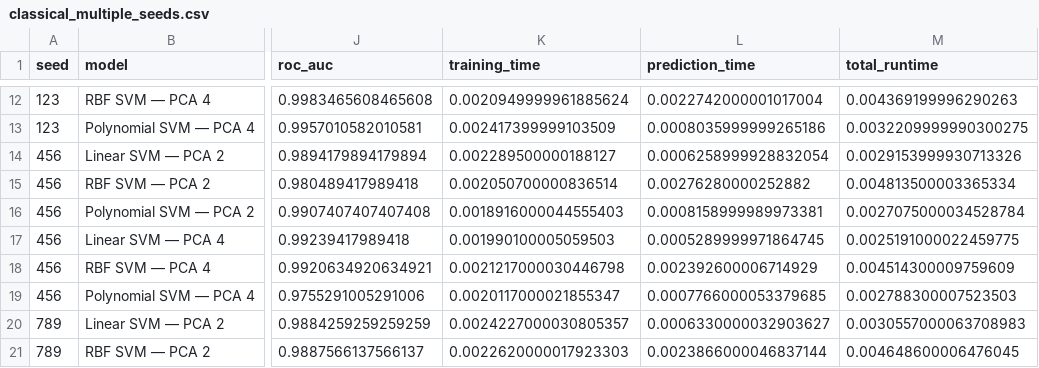
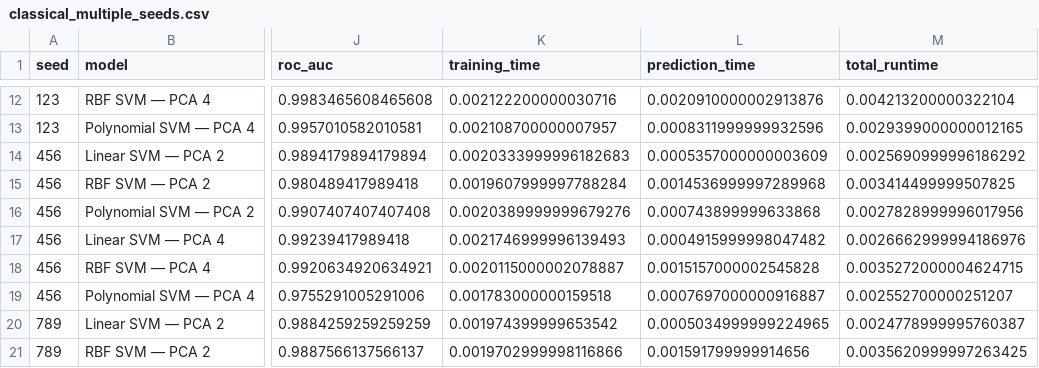
Before and after one commit to SinaQP/SVM-Vs-QSVM, a CSV file: results/classical_multiple_seeds.csv, drawn as a sheet; only a part is shown, gaps mark what is left out; the diff covers the shown part only; the diff names each change by its address in the sheet, - before the commit and + after, or states it on an @@ line.

```diff
--- a/results/classical_multiple_seeds.csv
+++ b/results/classical_multiple_seeds.csv
-K12 (training_time): 0.0020949999961885624
+K12 (training_time): 0.002122200000030716
-L12 (prediction_time): 0.0022742000001017004
+L12 (prediction_time): 0.0020910000002913876
-M12 (total_runtime): 0.004369199996290263
+M12 (total_runtime): 0.004213200000322104
-K13 (training_time): 0.002417399999103509
+K13 (training_time): 0.002108700000007957
-L13 (prediction_time): 0.0008035999999265186
+L13 (prediction_time): 0.0008311999999932596
-M13 (total_runtime): 0.0032209999990300275
+M13 (total_runtime): 0.0029399000000012165
-K14 (training_time): 0.002289500000188127
+K14 (training_time): 0.0020333999996182683
-L14 (prediction_time): 0.0006258999928832054
+L14 (prediction_time): 0.0005357000000003609
-M14 (total_runtime): 0.0029153999930713326
+M14 (total_runtime): 0.0025690999996186292
-K15 (training_time): 0.002050700000836514
+K15 (training_time): 0.0019607999997788284
-L15 (prediction_time): 0.00276280000252882
+L15 (prediction_time): 0.0014536999997289968
-M15 (total_runtime): 0.004813500003365334
+M15 (total_runtime): 0.003414499999507825
-K16 (training_time): 0.0018916000044555403
+K16 (training_time): 0.0020389999999679276
-L16 (prediction_time): 0.0008158999989973381
+L16 (prediction_time): 0.000743899999633868
-M16 (total_runtime): 0.0027075000034528784
+M16 (total_runtime): 0.0027828999996017956
-K17 (training_time): 0.001990100005059503
+K17 (training_time): 0.0021746999996139493
-L17 (prediction_time): 0.0005289999971864745
+L17 (prediction_time): 0.0004915999998047482
-M17 (total_runtime): 0.0025191000022459775
+M17 (total_runtime): 0.0026662999994186976
-K18 (training_time): 0.0021217000030446798
+K18 (training_time): 0.0020115000002078887
-L18 (prediction_time): 0.002392600006714929
+L18 (prediction_time): 0.0015157000002545828
-M18 (total_runtime): 0.004514300009759609
+M18 (total_runtime): 0.0035272000004624715
-K19 (training_time): 0.0020117000021855347
+K19 (training_time): 0.001783000000159518
-L19 (prediction_time): 0.0007766000053379685
+L19 (prediction_time): 0.0007697000000916887
-M19 (total_runtime): 0.002788300007523503
+M19 (total_runtime): 0.002552700000251207
-K20 (training_time): 0.0024227000030805357
+K20 (training_time): 0.001974399999653542
-L20 (prediction_time): 0.0006330000032903627
+L20 (prediction_time): 0.0005034999999224965
-M20 (total_runtime): 0.0030557000063708983
+M20 (total_runtime): 0.0024778999995760387
-K21 (training_time): 0.0022620000017923303
+K21 (training_time): 0.0019702999998116866
-L21 (prediction_time): 0.0023866000046837144
+L21 (prediction_time): 0.001591799999914656
-M21 (total_runtime): 0.004648600006476045
+M21 (total_runtime): 0.0035620999997263425
```
Also changed, not shown: 60 edited cells elsewhere in this file, results/multiple_seeds_summary.csv, results/quantum_feature_map_ablation.csv, 39 other files.
